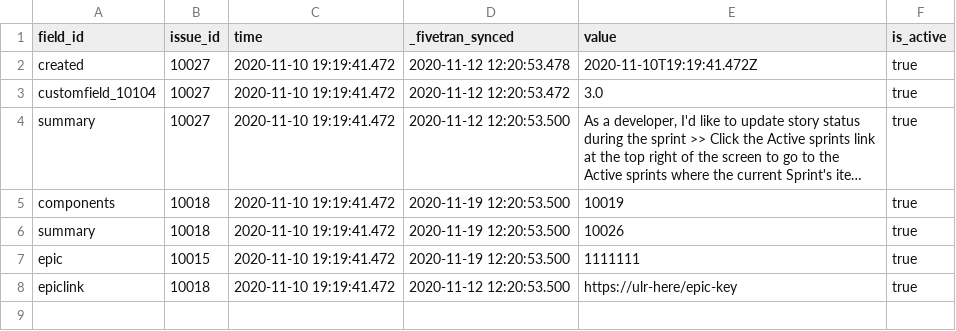
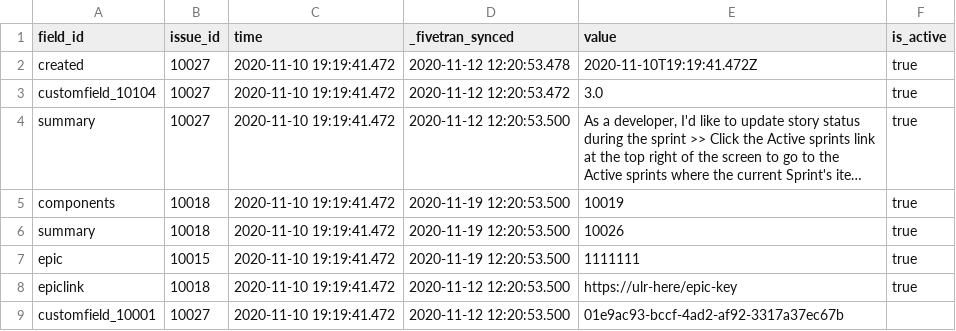
Before and after one commit to fivetran/dbt_jira, a CSV file: integration_tests/seeds/issue_field_history.csv, drawn as a sheet; long unchanged cells end in …; the diff names each change by its address in the sheet, - before the commit and + after, or states it on an @@ line.

```diff
--- a/integration_tests/seeds/issue_field_history.csv
+++ b/integration_tests/seeds/issue_field_history.csv
+row 9: customfield_10001 | 10027 | 2020-11-10 19:19:41.472 | 2020-11-12 12:20:53.500 | 01e9ac93-bccf-4ad2-af92-3317a37ec67b
```
Also changed, not shown: integration_tests/seeds/field.csv, 9 other files.
